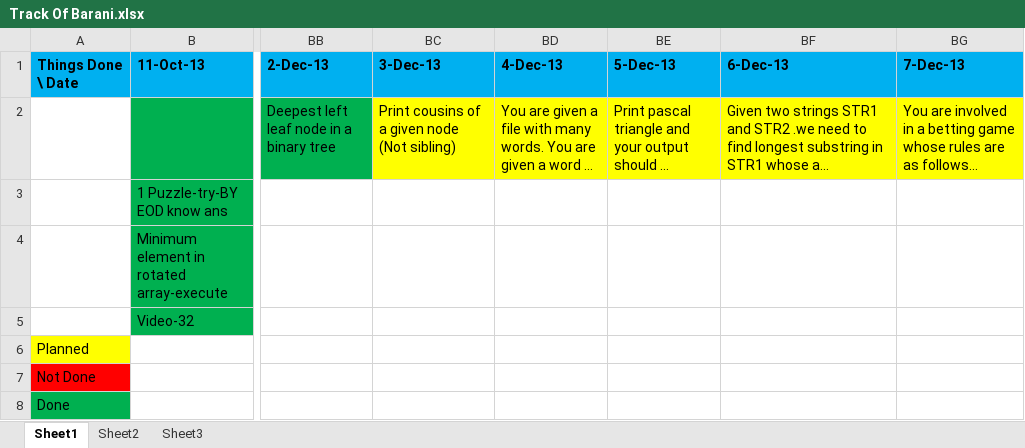
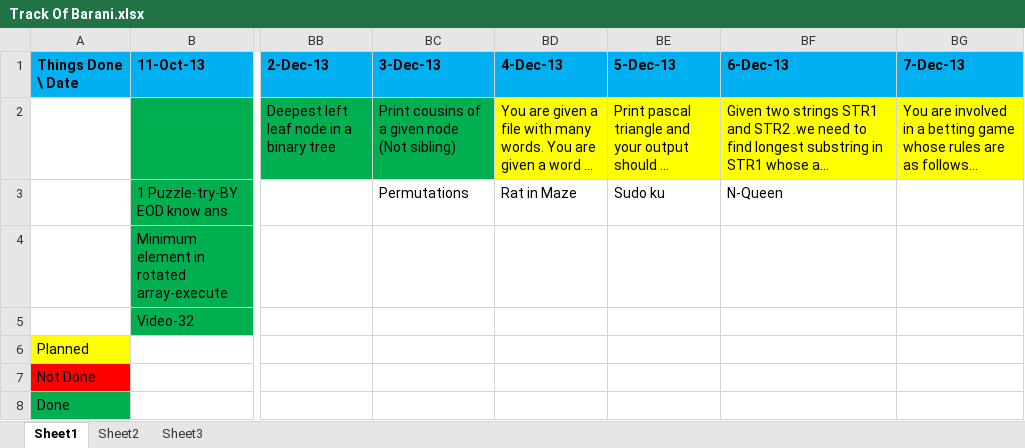
Before and after one commit to eedsva/mytrack, an Excel workbook: Track Of Barani.xlsx, sheet Sheet1, drawn as a sheet; only a part is shown, gaps mark what is left out; long unchanged cells end in …; values as stored, in another font and other column widths than the file's, no borders; the diff names each change by its address in the sheet, - before the commit and + after, or states it on an @@ line.

```diff
--- a/Track Of Barani.xlsx (sheet Sheet1)
+++ b/Track Of Barani.xlsx (sheet Sheet1)
-BC2 fill: #FFFF00
+BC2 fill: #00B050
-BC3: (empty)
+BC3: Permutations
-BD3: (empty)
+BD3: Rat in Maze
-BE3: (empty)
+BE3: Sudo ku
-BF3: (empty)
+BF3: N-Queen
```
Also changed, not shown: ProblemsAndSolution.xlsx.
